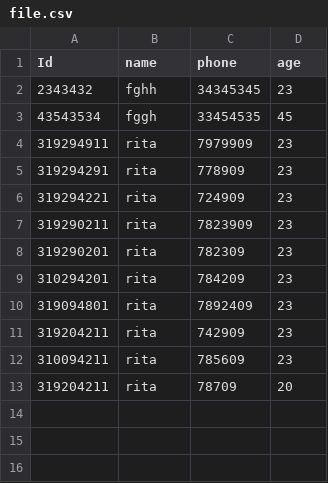
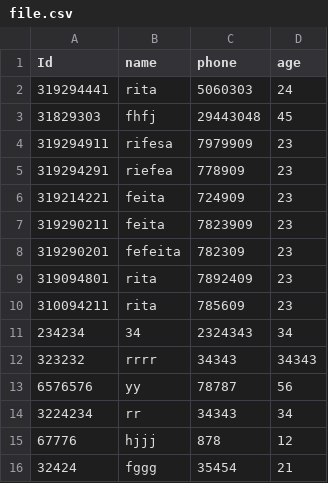
Before and after one commit to ritamal1993/TimeTracker, a CSV file: file.csv, drawn as a sheet.

```diff
--- a/file.csv
+++ b/file.csv
@@ -1,13 +1,16 @@
 Id,name,phone,age
-2343432,fghh,34345345,23
-43543534,fggh,33454535,45
-319294911,rita,7979909,23
-319294291,rita,778909,23
-319294221,rita,724909,23
-319290211,rita,7823909,23
-319290201,rita,782309,23
-310294201,rita,784209,23
+319294441,rita,5060303,24
+31829303,fhfj,29443048,45
+319294911,rifesa,7979909,23
+319294291,riefea,778909,23
+319214221,feita,724909,23
+319290211,feita,7823909,23
+319290201,fefeita,782309,23
 319094801,rita,7892409,23
-319204211,rita,742909,23
 310094211,rita,785609,23
-319204211,rita,78709,20
+234234,34,2324343,34
+323232,rrrr,34343,34343
+6576576,yy,78787,56
+3224234,rr,34343,34
+67776,hjjj,878,12
+32424,fggg,35454,21
```
Also changed, not shown: employees.csv, 6 other files.
